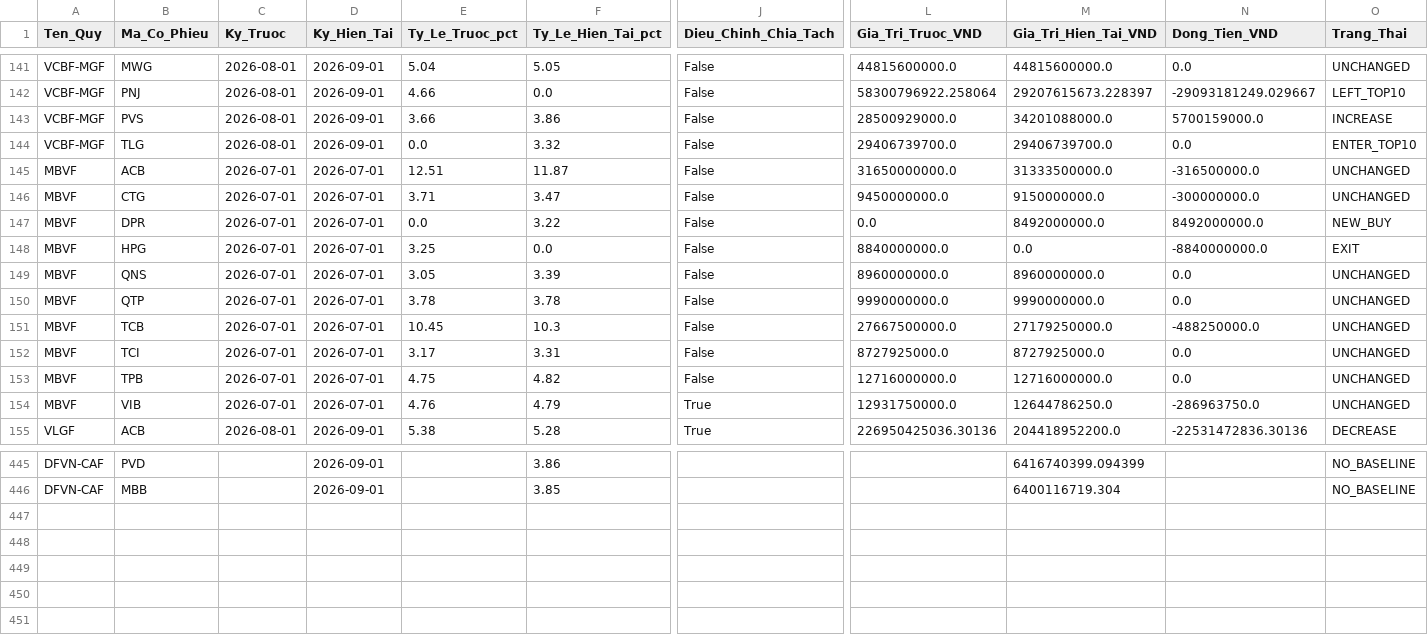
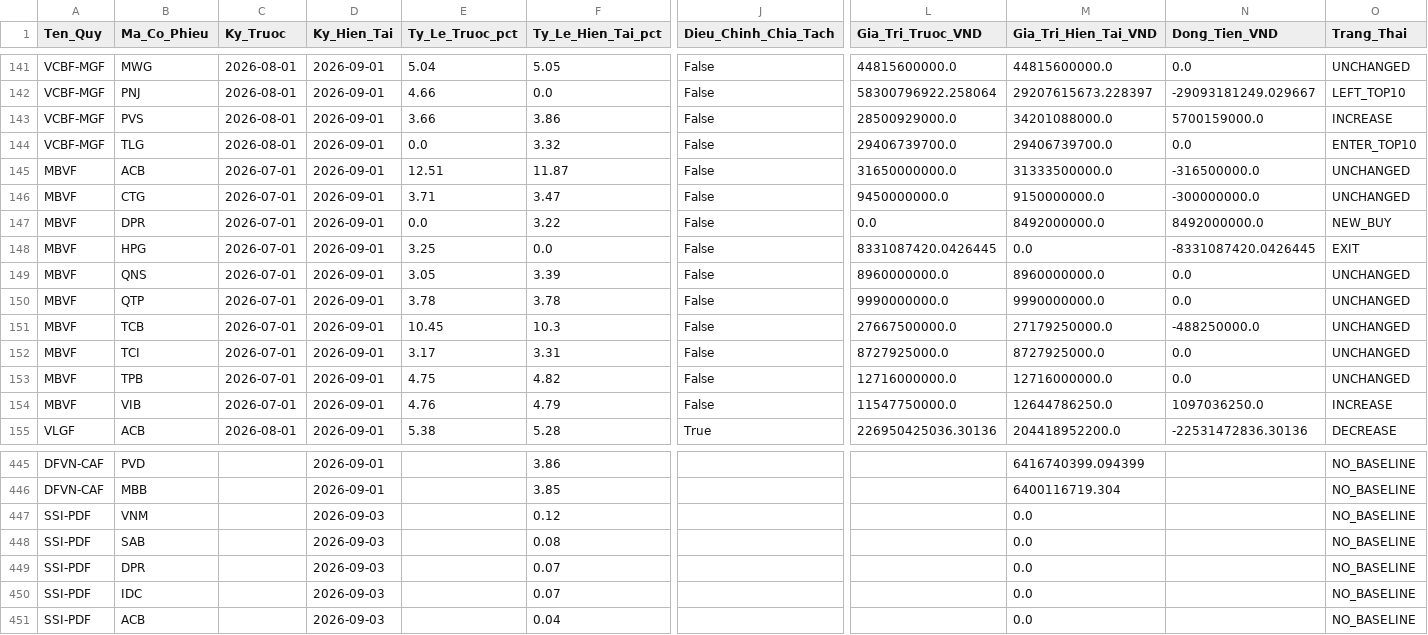
Before and after one commit to Hoang-Minh-Nghia/stock_anl, a CSV file: data/smart_money_output/fund_flows_2026-10-13.csv, drawn as a sheet; only a part is shown, gaps mark what is left out; rows hold the shown columns only; the diff covers the shown part only; the diff names each change by its address in the sheet, - before the commit and + after, or states it on an @@ line.

```diff
--- a/data/smart_money_output/fund_flows_2026-10-13.csv
+++ b/data/smart_money_output/fund_flows_2026-10-13.csv
-D145:D154 (Ky_Hien_Tai): 2026-07-01
+D145:D154 (Ky_Hien_Tai): 2026-09-01
-L148 (Gia_Tri_Truoc_VND): 8840000000.0
+L148 (Gia_Tri_Truoc_VND): 8331087420.0426445
-N148 (Dong_Tien_VND): -8840000000.0
+N148 (Dong_Tien_VND): -8331087420.0426445
-J154 (Dieu_Chinh_Chia_Tach): True
+J154 (Dieu_Chinh_Chia_Tach): False
-L154 (Gia_Tri_Truoc_VND): 12931750000.0
+L154 (Gia_Tri_Truoc_VND): 11547750000.0
-N154 (Dong_Tien_VND): -286963750.0
+N154 (Dong_Tien_VND): 1097036250.0
-O154 (Trang_Thai): UNCHANGED
+O154 (Trang_Thai): INCREASE
+row 447: SSI-PDF | VNM |  | 2026-09-03 |  | 0.12 |  |  | 0.0 |  | NO_BASELINE
+row 448: SSI-PDF | SAB |  | 2026-09-03 |  | 0.08 |  |  | 0.0 |  | NO_BASELINE
+row 449: SSI-PDF | DPR |  | 2026-09-03 |  | 0.07 |  |  | 0.0 |  | NO_BASELINE
+row 450: SSI-PDF | IDC |  | 2026-09-03 |  | 0.07 |  |  | 0.0 |  | NO_BASELINE
+row 451: SSI-PDF | ACB |  | 2026-09-03 |  | 0.04 |  |  | 0.0 |  | NO_BASELINE
```
Also changed, not shown: 81 edited cells elsewhere in this file, data/smart_money_output/scores_2026-10-13.csv, data/smart_money_snapshots/2026-10-13.csv, 3 other files.
